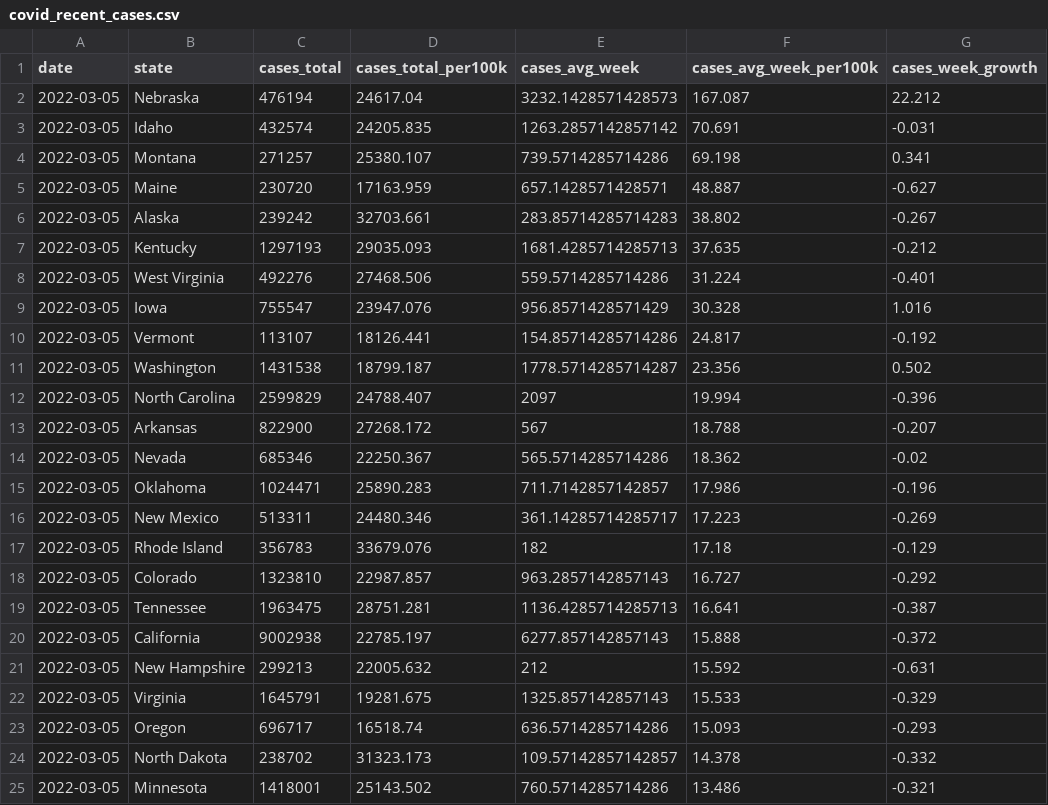
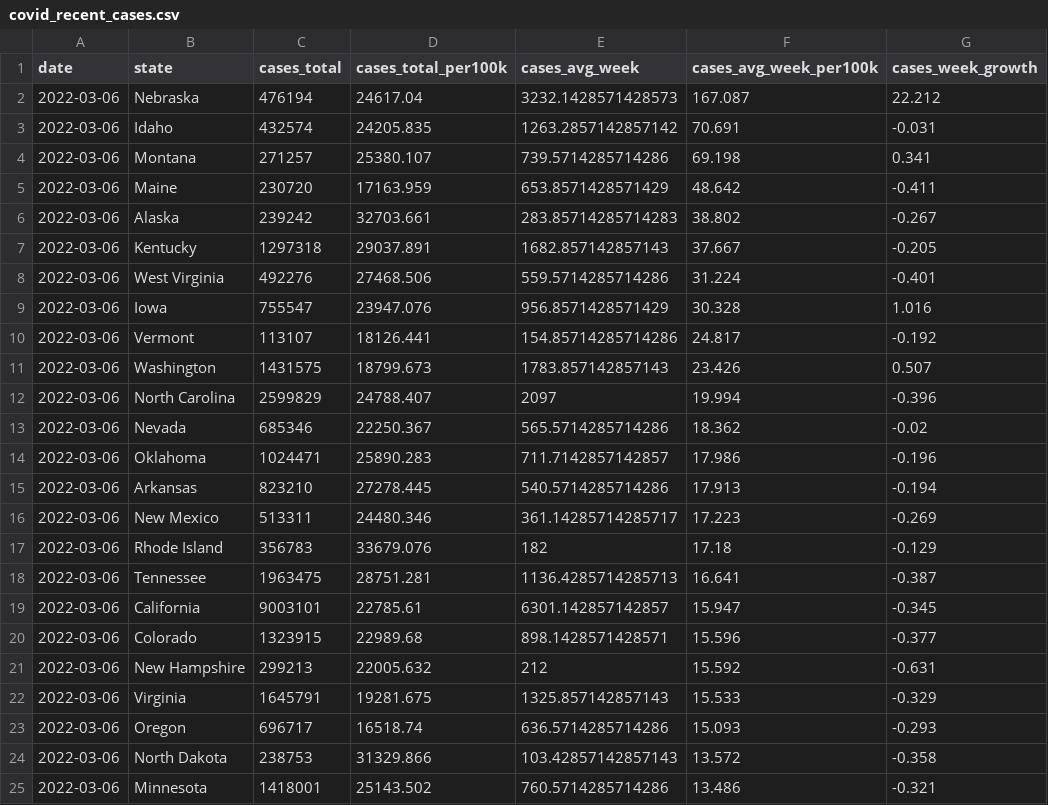
Before and after one commit to ijlyttle/covidStates, a CSV file: workflow/data/02-analyze/covid_recent_cases.csv, drawn as a sheet; only a part is shown; the diff covers the shown part only.

```diff
--- a/workflow/data/02-analyze/covid_recent_cases.csv
+++ b/workflow/data/02-analyze/covid_recent_cases.csv
@@ -1,25 +1,25 @@
 date,state,cases_total,cases_total_per100k,cases_avg_week,cases_avg_week_per100k,cases_week_growth
-2022-03-05,Nebraska,476194,24617.04,3232.1428571428573,167.087,22.212
-2022-03-05,Idaho,432574,24205.835,1263.2857142857142,70.691,-0.031
-2022-03-05,Montana,271257,25380.107,739.5714285714286,69.198,0.341
-2022-03-05,Maine,230720,17163.959,657.1428571428571,48.887,-0.627
-2022-03-05,Alaska,239242,32703.661,283.85714285714283,38.802,-0.267
-2022-03-05,Kentucky,1297193,29035.093,1681.4285714285713,37.635,-0.212
-2022-03-05,West Virginia,492276,27468.506,559.5714285714286,31.224,-0.401
-2022-03-05,Iowa,755547,23947.076,956.8571428571429,30.328,1.016
-2022-03-05,Vermont,113107,18126.441,154.85714285714286,24.817,-0.192
-2022-03-05,Washington,1431538,18799.187,1778.5714285714287,23.356,0.502
-2022-03-05,North Carolina,2599829,24788.407,2097,19.994,-0.396
-2022-03-05,Arkansas,822900,27268.172,567,18.788,-0.207
-2022-03-05,Nevada,685346,22250.367,565.5714285714286,18.362,-0.02
-2022-03-05,Oklahoma,1024471,25890.283,711.7142857142857,17.986,-0.196
-2022-03-05,New Mexico,513311,24480.346,361.14285714285717,17.223,-0.269
-2022-03-05,Rhode Island,356783,33679.076,182,17.18,-0.129
-2022-03-05,Colorado,1323810,22987.857,963.2857142857143,16.727,-0.292
-2022-03-05,Tennessee,1963475,28751.281,1136.4285714285713,16.641,-0.387
-2022-03-05,California,9002938,22785.197,6277.857142857143,15.888,-0.372
-2022-03-05,New Hampshire,299213,22005.632,212,15.592,-0.631
-2022-03-05,Virginia,1645791,19281.675,1325.857142857143,15.533,-0.329
-2022-03-05,Oregon,696717,16518.74,636.5714285714286,15.093,-0.293
-2022-03-05,North Dakota,238702,31323.173,109.57142857142857,14.378,-0.332
-2022-03-05,Minnesota,1418001,25143.502,760.5714285714286,13.486,-0.321
+2022-03-06,Nebraska,476194,24617.04,3232.1428571428573,167.087,22.212
+2022-03-06,Idaho,432574,24205.835,1263.2857142857142,70.691,-0.031
+2022-03-06,Montana,271257,25380.107,739.5714285714286,69.198,0.341
+2022-03-06,Maine,230720,17163.959,653.8571428571429,48.642,-0.411
+2022-03-06,Alaska,239242,32703.661,283.85714285714283,38.802,-0.267
+2022-03-06,Kentucky,1297318,29037.891,1682.857142857143,37.667,-0.205
+2022-03-06,West Virginia,492276,27468.506,559.5714285714286,31.224,-0.401
+2022-03-06,Iowa,755547,23947.076,956.8571428571429,30.328,1.016
+2022-03-06,Vermont,113107,18126.441,154.85714285714286,24.817,-0.192
+2022-03-06,Washington,1431575,18799.673,1783.857142857143,23.426,0.507
+2022-03-06,North Carolina,2599829,24788.407,2097,19.994,-0.396
+2022-03-06,Nevada,685346,22250.367,565.5714285714286,18.362,-0.02
+2022-03-06,Oklahoma,1024471,25890.283,711.7142857142857,17.986,-0.196
+2022-03-06,Arkansas,823210,27278.445,540.5714285714286,17.913,-0.194
+2022-03-06,New Mexico,513311,24480.346,361.14285714285717,17.223,-0.269
+2022-03-06,Rhode Island,356783,33679.076,182,17.18,-0.129
+2022-03-06,Tennessee,1963475,28751.281,1136.4285714285713,16.641,-0.387
+2022-03-06,California,9003101,22785.61,6301.142857142857,15.947,-0.345
+2022-03-06,Colorado,1323915,22989.68,898.1428571428571,15.596,-0.377
+2022-03-06,New Hampshire,299213,22005.632,212,15.592,-0.631
+2022-03-06,Virginia,1645791,19281.675,1325.857142857143,15.533,-0.329
+2022-03-06,Oregon,696717,16518.74,636.5714285714286,15.093,-0.293
+2022-03-06,North Dakota,238753,31329.866,103.42857142857143,13.572,-0.358
+2022-03-06,Minnesota,1418001,25143.502,760.5714285714286,13.486,-0.321
```
Also changed, not shown: 6 added rows, 6 removed rows and 38 edited cells elsewhere in this file, workflow/data/02-analyze/covid_recent_deaths.csv, workflow/data/99-publish/covid_recent_cases.csv, 16 other files.
